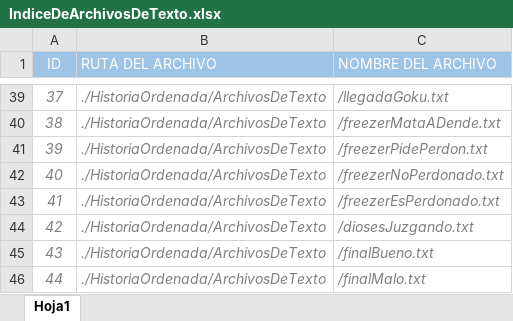
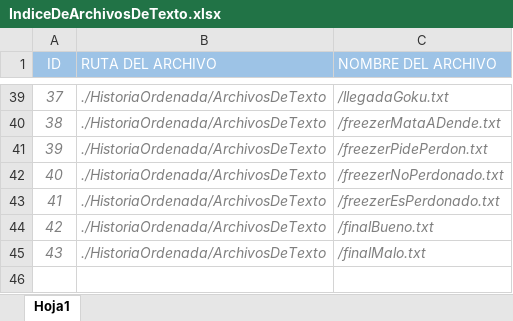
Before and after one commit to KiyeWolf/DBZAventuraConversacional, an Excel workbook: HistoriaOrdenada/IndiceDeArchivosDeTexto.xlsx, sheet Hoja1, drawn as a sheet; only a part is shown, gaps mark what is left out; values as stored, in another font and other column widths than the file's, no borders; removed rows and columns are numbered as before the commit, all else as after; the diff names each change by its address in the sheet, - before the commit and + after, or states it on an @@ line.

Commit message:
Correciones

```diff
--- a/HistoriaOrdenada/IndiceDeArchivosDeTexto.xlsx (sheet Hoja1)
+++ b/HistoriaOrdenada/IndiceDeArchivosDeTexto.xlsx (sheet Hoja1)
-row 44: 42 | ./HistoriaOrdenada/ArchivosDeTexto | /diosesJuzgando.txt
@@ column A (ID) renumbered from row 44 down @@
```
